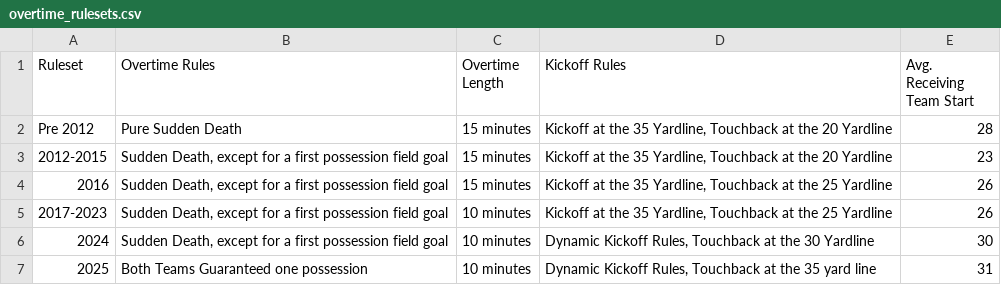
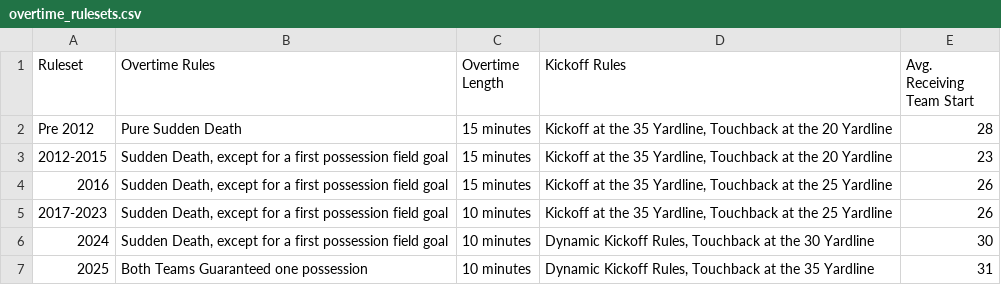
Before and after one commit to njlewin/NFL_Overtime_Model, a CSV file: analysis/assets/overtime_rulesets.csv, drawn as a sheet.

Commit message:
Formatting rulesets

```diff
--- a/analysis/assets/overtime_rulesets.csv
+++ b/analysis/assets/overtime_rulesets.csv
@@ -6,2 +6,2 @@ Pre 2012,Pure Sudden Death,15 minutes,"Kickoff at the 35 Yardline, Touchback at
 2024,"Sudden Death, except for a first possession field goal",10 minutes,"Dynamic Kickoff Rules, Touchback at the 30 Yardline",30
-2025,Both Teams Guaranteed one possession,10 minutes,"Dynamic Kickoff Rules, Touchback at the 35 yard line",31
+2025,Both Teams Guaranteed one possession,10 minutes,"Dynamic Kickoff Rules, Touchback at the 35 Yardline",31
```
Also changed, not shown: 1 other file.
